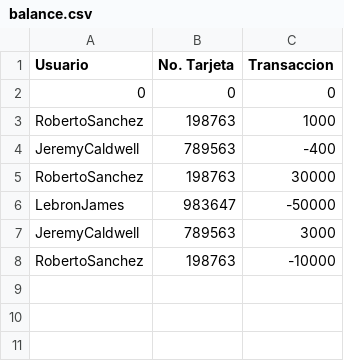
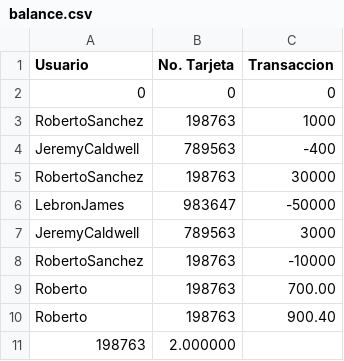
Before and after one commit to robertosc/proyecto_plataformas, a CSV file: balance.csv, drawn as a sheet; the diff names each change by its address in the sheet, - before the commit and + after, or states it on an @@ line.

```diff
--- a/balance.csv
+++ b/balance.csv
+row 9: Roberto | 198763 | 700.00
+row 10: Roberto | 198763 | 900.40
+row 11: 198763 | 2.000000
```
Also changed, not shown: 7 other files.
